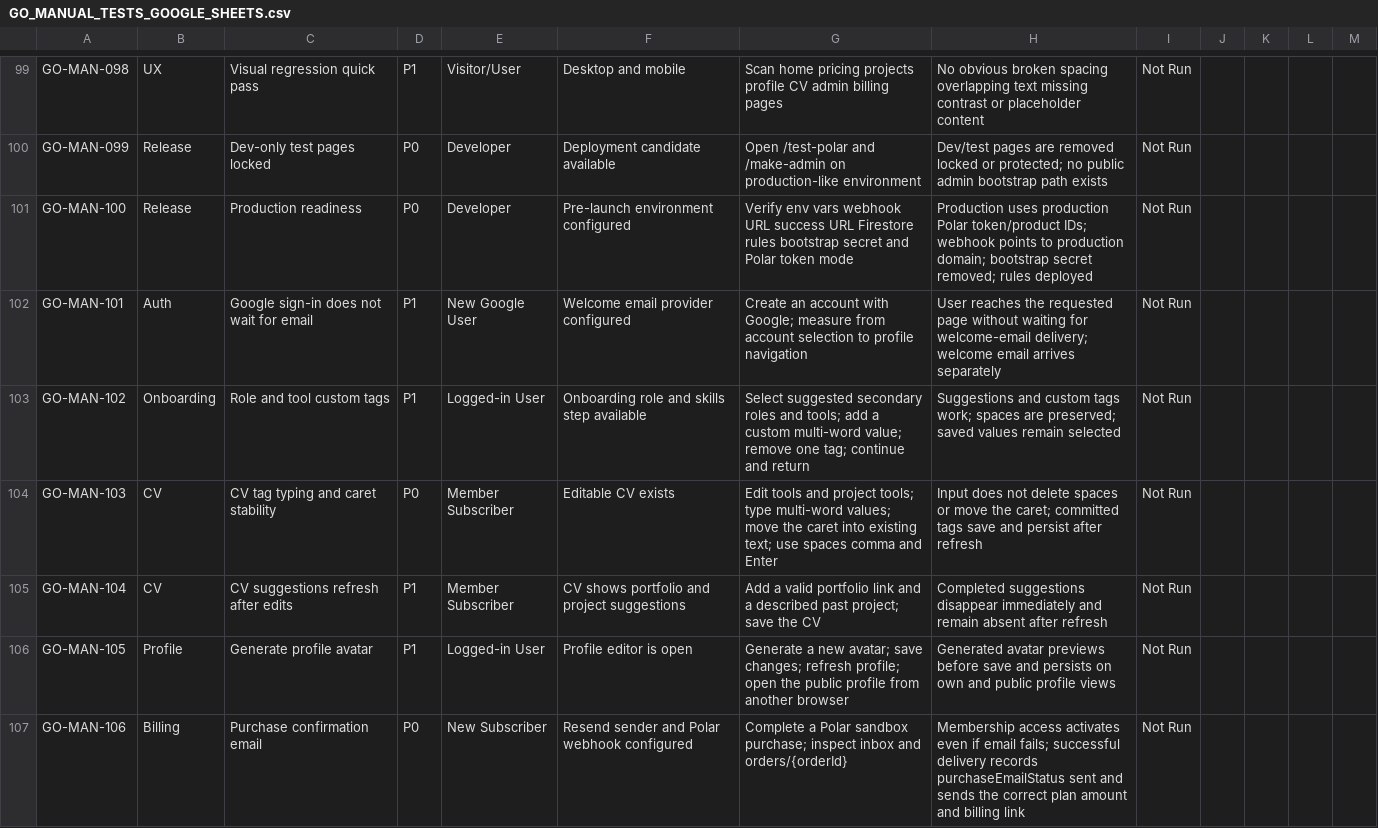
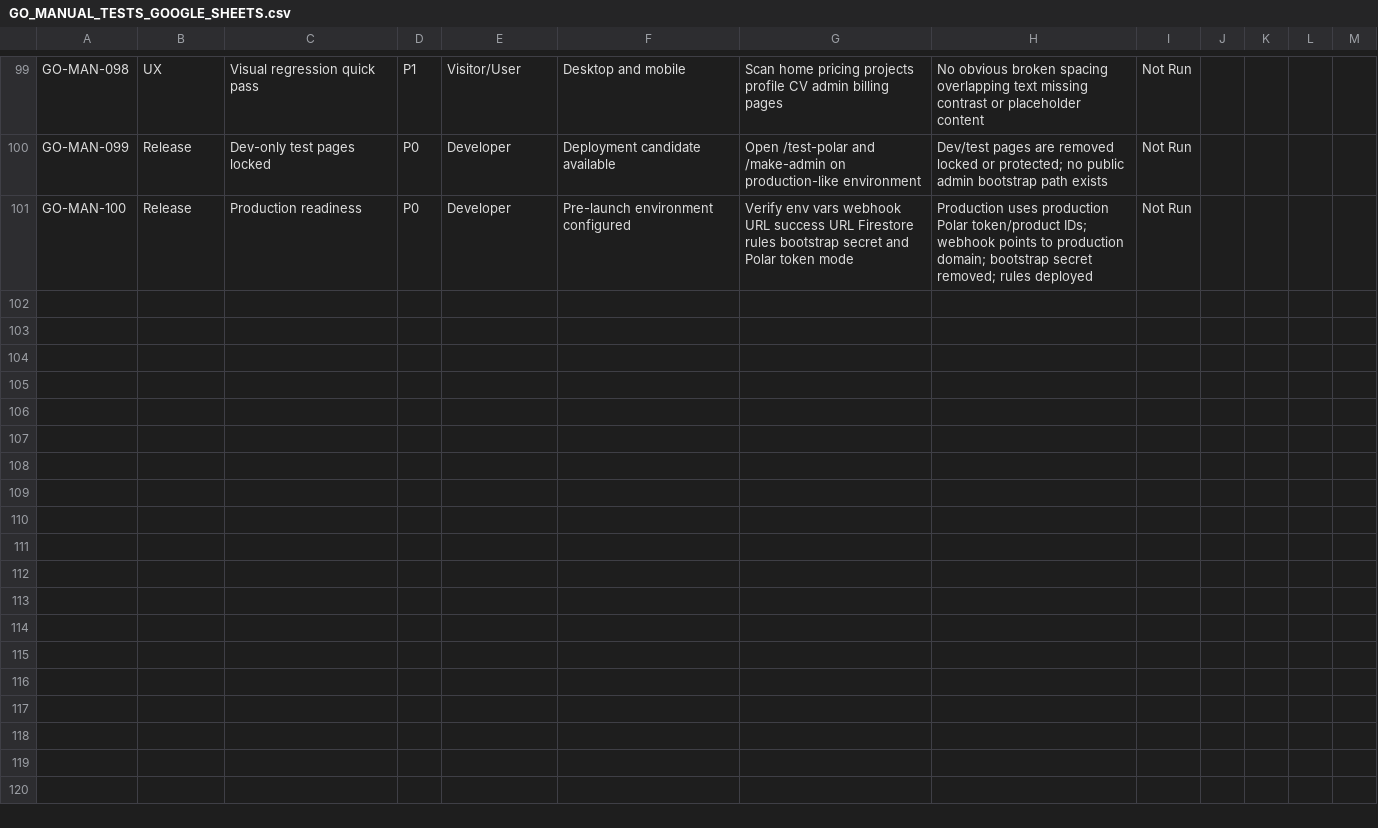
Before and after one commit to GalacticOmnivoreElder/gowebsite, a CSV file: docs/GO_MANUAL_TESTS_GOOGLE_SHEETS.csv, drawn as a sheet; only a part is shown, gaps mark what is left out; the diff names each change by its address in the sheet, - before the commit and + after, or states it on an @@ line.

Commit message:
Revert "fix(qa): stabilize CV editing and complete onboarding email flows"
This reverts commit f955345036ee9e052051337aca466e1ce22b6a6e.

```diff
--- a/docs/GO_MANUAL_TESTS_GOOGLE_SHEETS.csv
+++ b/docs/GO_MANUAL_TESTS_GOOGLE_SHEETS.csv
-row 102: GO-MAN-101 | Auth | Google sign-in does not wait for email | P1 | New Google User | Welcome email provider configured | Create an account with Google; measure from account selection to profile navigation | User reaches the requested page without waiting for welcome-email delivery; welcome email arrives separately | Not Run
-row 103: GO-MAN-102 | Onboarding | Role and tool custom tags | P1 | Logged-in User | Onboarding role and skills step available | Select suggested secondary roles and tools; add a custom multi-word value; remove one tag; continue and return | Suggestions and custom tags work; spaces are preserved; saved values remain selected | Not Run
-row 104: GO-MAN-103 | CV | CV tag typing and caret stability | P0 | Member Subscriber | Editable CV exists | Edit tools and project tools; type multi-word values; move the caret into existing text; use spaces comma and Enter | Input does not delete spaces or move the caret; committed tags save and persist after refresh | Not Run
-row 105: GO-MAN-104 | CV | CV suggestions refresh after edits | P1 | Member Subscriber | CV shows portfolio and project suggestions | Add a valid portfolio link and a described past project; save the CV | Completed suggestions disappear immediately and remain absent after refresh | Not Run
-row 106: GO-MAN-105 | Profile | Generate profile avatar | P1 | Logged-in User | Profile editor is open | Generate a new avatar; save changes; refresh profile; open the public profile from another browser | Generated avatar previews before save and persists on own and public profile views | Not Run
-row 107: GO-MAN-106 | Billing | Purchase confirmation email | P0 | New Subscriber | Resend sender and Polar webhook configured | Complete a Polar sandbox purchase; inspect inbox and orders/{orderId} | Membership access activates even if email fails; successful delivery records purchaseEmailStatus sent and sends the correct plan amount and billing link | Not Run
```
Also changed, not shown: 26 other files.
